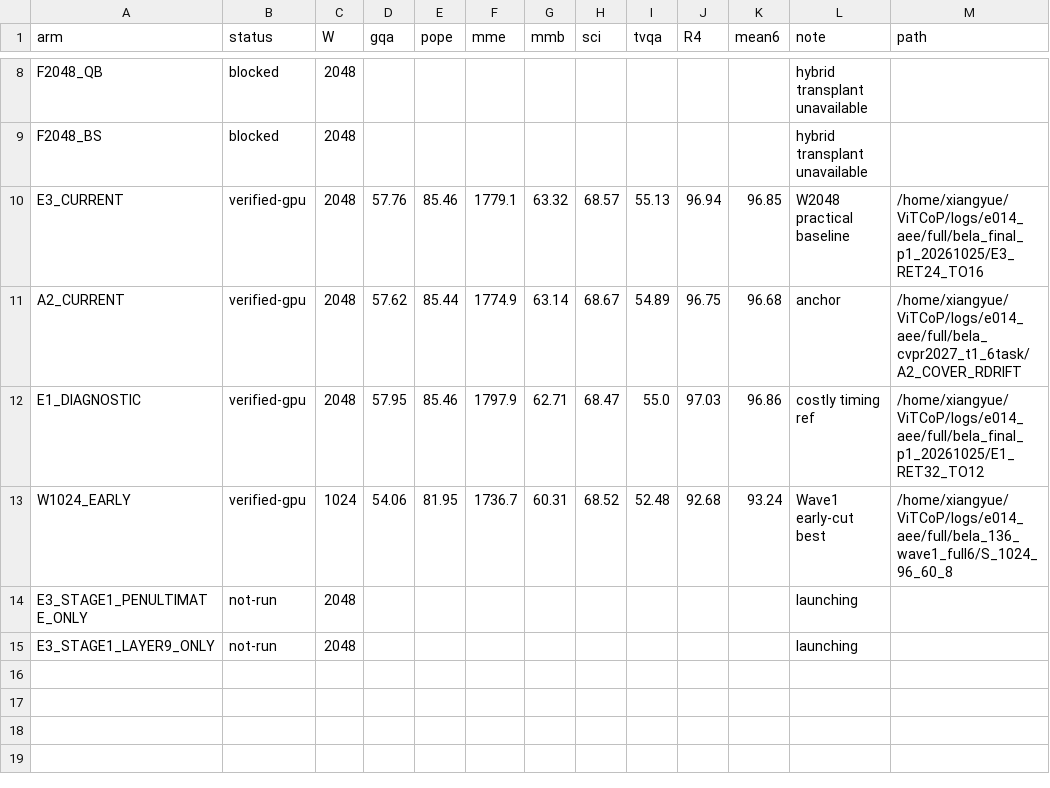
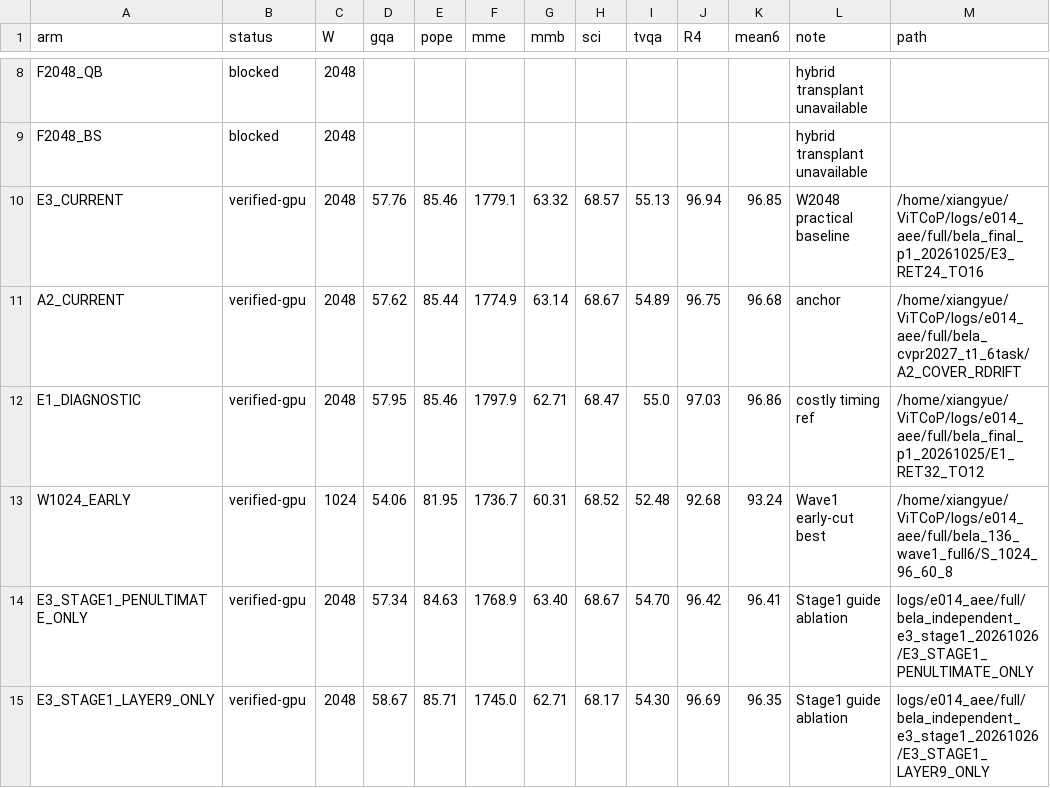
Before and after one commit to user000-say/ViTCoP, a CSV file: experiments/bela_cvpr27_independent_20261025/runs/RESULTS_MASTER.csv, drawn as a sheet; only a part is shown, gaps mark what is left out.

```diff
--- a/experiments/bela_cvpr27_independent_20261025/runs/RESULTS_MASTER.csv
+++ b/experiments/bela_cvpr27_independent_20261025/runs/RESULTS_MASTER.csv
@@ -13,3 +13,3 @@ E1_DIAGNOSTIC,verified-gpu,2048,57.95,85.46,1797.9,62.71,68.47,55.0,97.03,96.86,
 W1024_EARLY,verified-gpu,1024,54.06,81.95,1736.7,60.31,68.52,52.48,92.68,93.24,Wave1 early-cut best,/home/xiangyue/ViTCoP/logs/e014_aee/full/bela_136_wave1_full6/S_1024_96_60_8
-E3_STAGE1_PENULTIMATE_ONLY,not-run,2048,,,,,,,,,launching,
-E3_STAGE1_LAYER9_ONLY,not-run,2048,,,,,,,,,launching,
+E3_STAGE1_PENULTIMATE_ONLY,verified-gpu,2048,57.34,84.63,1768.9,63.40,68.67,54.70,96.42,96.41,Stage1 guide ablation,logs/e014_aee/full/bela_independent_e3_stage1_20261026/E3_STAGE1_PENULTIMATE_ONLY
+E3_STAGE1_LAYER9_ONLY,verified-gpu,2048,58.67,85.71,1745.0,62.71,68.17,54.30,96.69,96.35,Stage1 guide ablation,logs/e014_aee/full/bela_independent_e3_stage1_20261026/E3_STAGE1_LAYER9_ONLY
```
Also changed, not shown: 2 other files.
